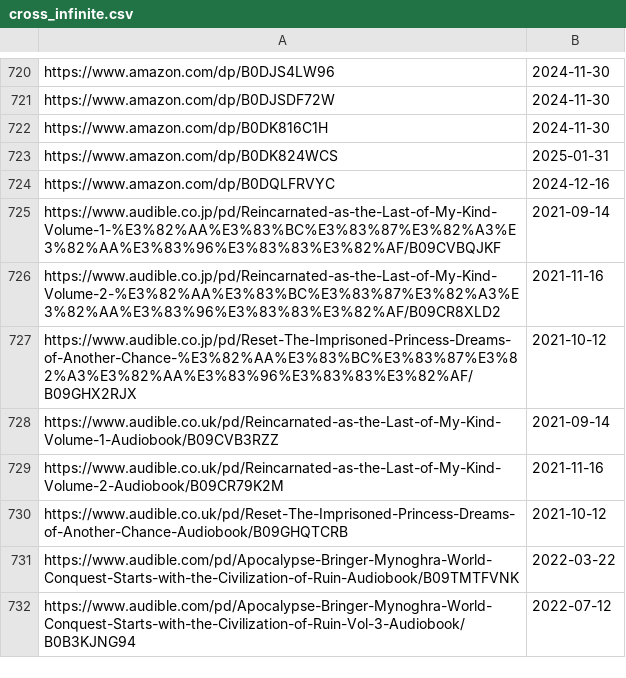
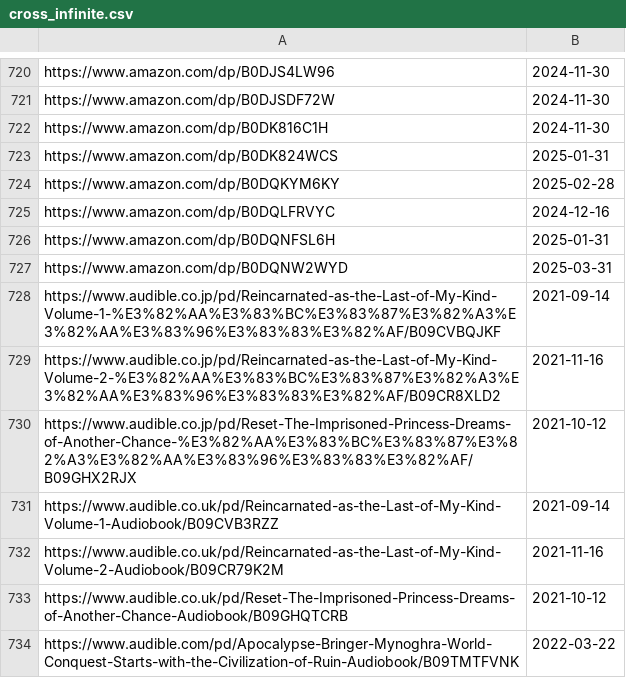
Before and after one commit to LNRelease/lnrelease.github.io, a CSV file: cross_infinite.csv, drawn as a sheet; only a part is shown, gaps mark what is left out; the shorter side is filled out with more unchanged rows.

```diff
--- a/cross_infinite.csv
+++ b/cross_infinite.csv
@@ -723,3 +723,6 @@ https://www.amazon.com/dp/B0DK816C1H,2024-11-30
 https://www.amazon.com/dp/B0DK824WCS,2025-01-31
+https://www.amazon.com/dp/B0DQKYM6KY,2025-02-28
 https://www.amazon.com/dp/B0DQLFRVYC,2024-12-16
+https://www.amazon.com/dp/B0DQNFSL6H,2025-01-31
+https://www.amazon.com/dp/B0DQNW2WYD,2025-03-31
 https://www.audible.co.jp/pd/Reincarnated-as-the-Last-of-My-Kind-Volume-1-%E3%82%AA%E3%83%BC%E3%83%87%E3%82%A3%E3%82%AA%E3%83%96%E3%83%83%E3%82%AF/B09CVBQJKF,2021-09-14
```
Also changed, not shown: book_walker.csv, yen_press.csv, 3 other files.
